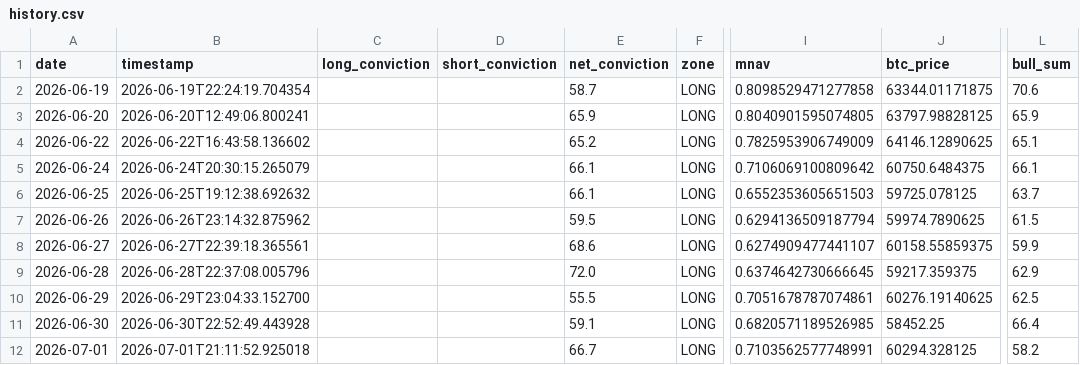
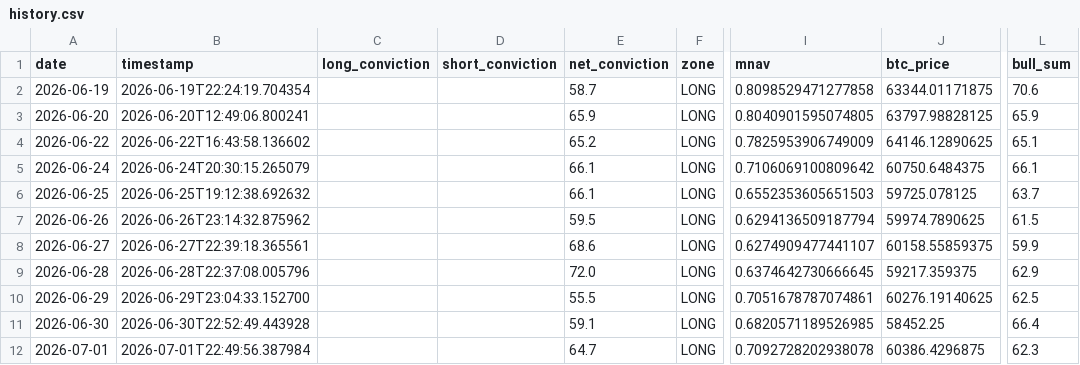
Before and after one commit to micahcranman/nassim-dashboard, a CSV file: docs/history.csv, drawn as a sheet; only a part is shown, gaps mark what is left out; the diff names each change by its address in the sheet, - before the commit and + after, or states it on an @@ line.

```diff
--- a/docs/history.csv
+++ b/docs/history.csv
-B12 (timestamp): 2026-07-01T21:11:52.925018
+B12 (timestamp): 2026-07-01T22:49:56.387984
-E12 (net_conviction): 66.7
+E12 (net_conviction): 64.7
-I12 (mnav): 0.7103562577748991
+I12 (mnav): 0.7092728202938078
-J12 (btc_price): 60294.328125
+J12 (btc_price): 60386.4296875
-L12 (bull_sum): 58.2
+L12 (bull_sum): 62.3
```
Also changed, not shown: outputs/history.csv, 5 other files.
